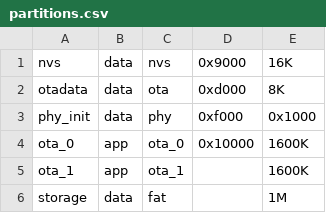
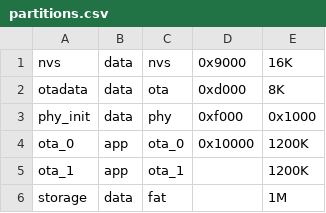
Before and after one commit to HN-Vignolles/esp32-idf-tpl, a CSV file: partitions.csv, drawn as a sheet.

```diff
--- a/partitions.csv
+++ b/partitions.csv
@@ -3,4 +3,4 @@ otadata,    data,   ota,        0xd000,     8K,
 phy_init,   data,   phy,        0xf000,     0x1000,
-ota_0,      app,    ota_0,      0x10000,    1600K,
-ota_1,      app,    ota_1,      ,           1600K,
+ota_0,      app,    ota_0,      0x10000,    1200K,
+ota_1,      app,    ota_1,      ,           1200K,
 storage,    data,   fat,        ,           1M,
```
Also changed, not shown: 3 other files.
